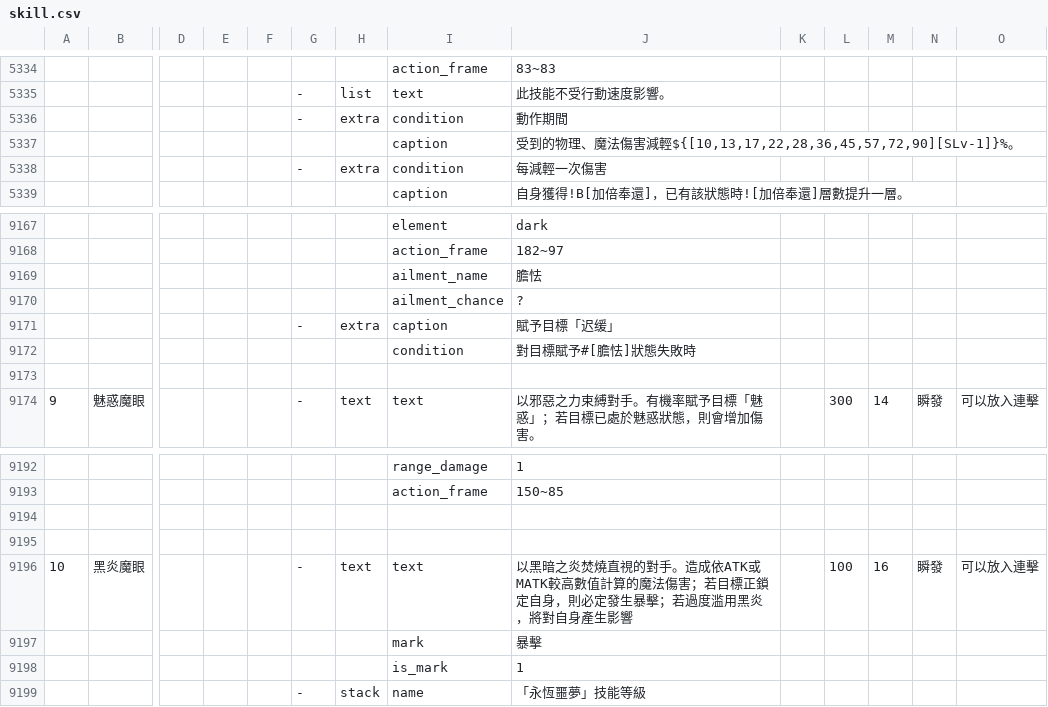
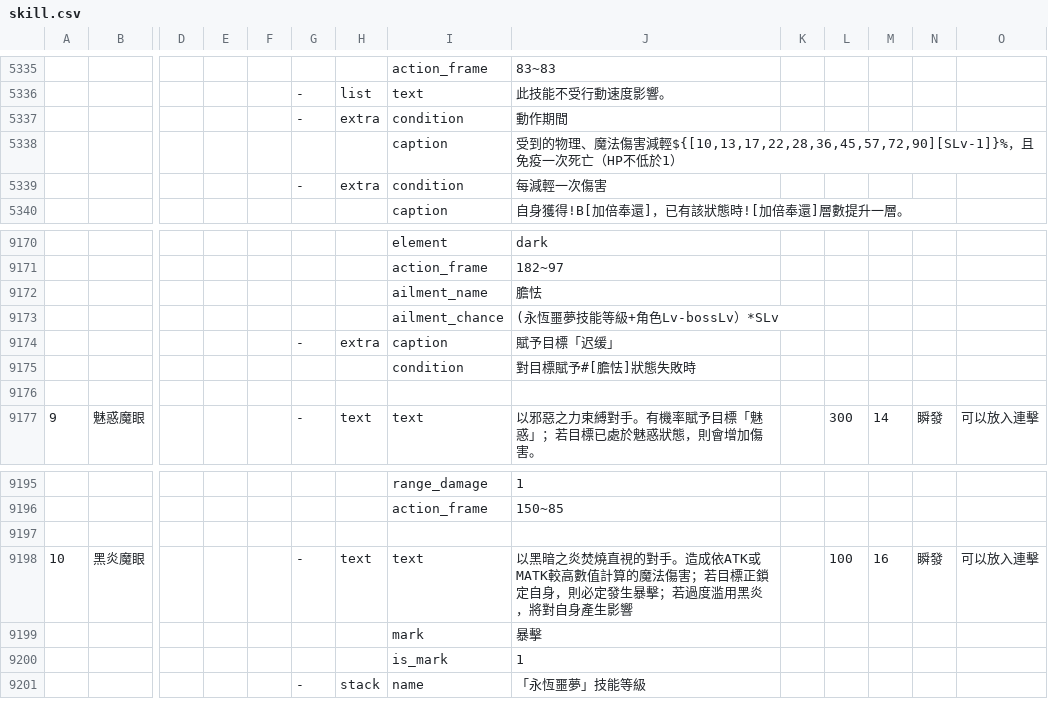
Before and after one commit to hcetyzun/Data-mirror, a CSV file: data/skill/skill.csv, drawn as a sheet; only a part is shown, gaps mark what is left out; removed rows and columns are numbered as before the commit, all else as after; rows hold the shown columns only; the diff covers the shown part only; the diff names each change by its address in the sheet, - before the commit and + after, or states it on an @@ line.

```diff
--- a/data/skill/skill.csv
+++ b/data/skill/skill.csv
-J5338: …輕${[10,13,17,22,28,36,45,57,72,90][SLv-1]}%。
+J5338: …輕${[10,13,17,22,28,36,45,57,72,90][SLv-1]}%，且免疫一次死亡（HP不低於1）
-J9173: ?
+J9173: (永恆噩夢技能等級+角色Lv-bossLv）*SLv
-row 9195: (empty)
```
Also changed, not shown: 36 added rows, 1 removed row, 1 moved row and 1 edited cell elsewhere in this file, data/lang/en/skill_en.csv, data/lang/zh_cn/skill_cn.csv.
